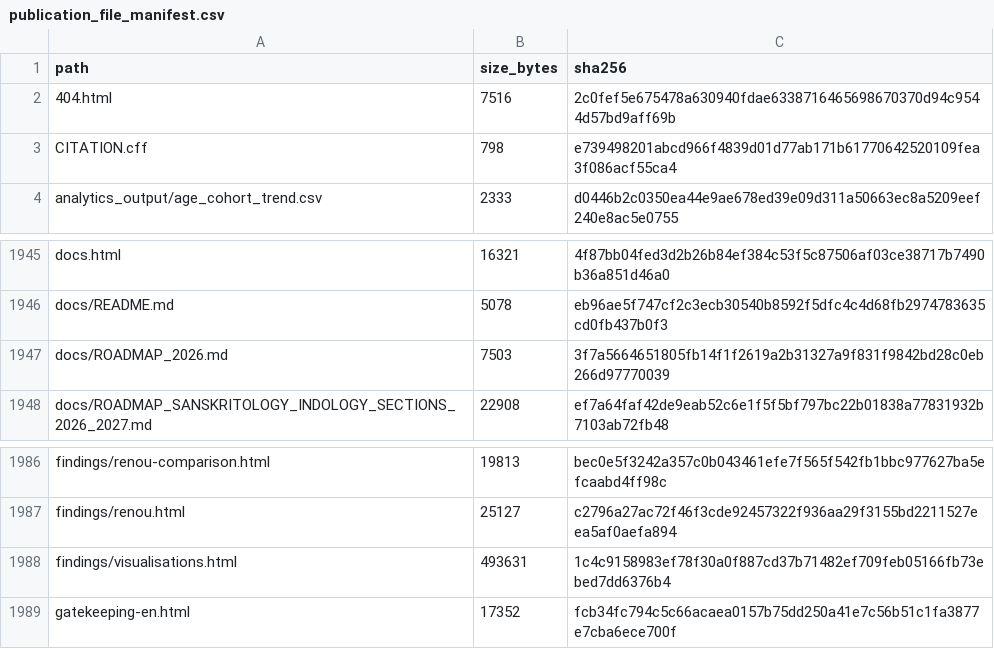
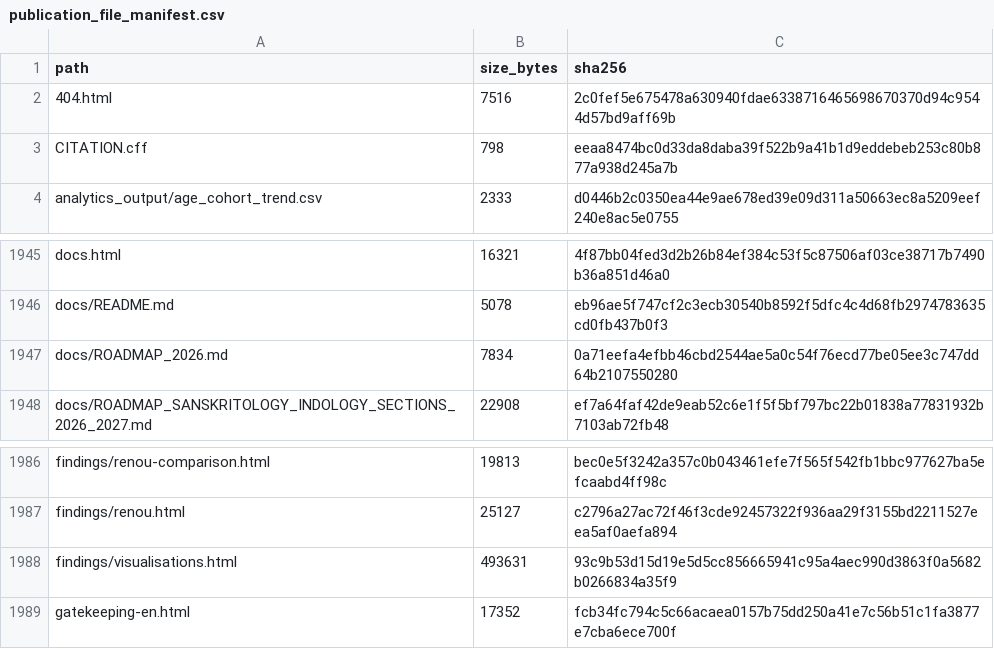
Before and after one commit to gasyoun/IndologyScholars, a CSV file: analytics_output/publication_file_manifest.csv, drawn as a sheet; only a part is shown, gaps mark what is left out.

```diff
--- a/analytics_output/publication_file_manifest.csv
+++ b/analytics_output/publication_file_manifest.csv
@@ -2,3 +2,3 @@ path,size_bytes,sha256
 404.html,7516,2c0fef5e675478a630940fdae6338716465698670370d94c9544d57bd9aff69b
-CITATION.cff,798,e739498201abcd966f4839d01d77ab171b61770642520109fea3f086acf55ca4
+CITATION.cff,798,eeaa8474bc0d33da8daba39f522b9a41b1d9eddebeb253c80b877a938d245a7b
 analytics_output/age_cohort_trend.csv,2333,d0446b2c0350ea44e9ae678ed39e09d311a50663ec8a5209eef240e8ac5e0755
@@ -1946,3 +1946,3 @@ docs.html,16321,4f87bb04fed3d2b26b84ef384c53f5c87506af03ce38717b7490b36a851d46a0
 docs/README.md,5078,eb96ae5f747cf2c3ecb30540b8592f5dfc4c4d68fb2974783635cd0fb437b0f3
-docs/ROADMAP_2026.md,7503,3f7a5664651805fb14f1f2619a2b31327a9f831f9842bd28c0eb266d97770039
+docs/ROADMAP_2026.md,7834,0a71eefa4efbb46cbd2544ae5a0c54f76ecd77be05ee3c747dd64b2107550280
 docs/ROADMAP_SANSKRITOLOGY_INDOLOGY_SECTIONS_2026_2027.md,22908,ef7a64faf42de9eab52c6e1f5f5bf797bc22b01838a77831932b7103ab72fb48
@@ -1987,3 +1987,3 @@ findings/renou-comparison.html,19813,bec0e5f3242a357c0b043461efe7f565f542fb1bbc9
 findings/renou.html,25127,c2796a27ac72f46f3cde92457322f936aa29f3155bd2211527eea5af0aefa894
-findings/visualisations.html,493631,1c4c9158983ef78f30a0f887cd37b71482ef709feb05166fb73ebed7dd6376b4
+findings/visualisations.html,493631,93c9b53d15d19e5d5cc856665941c95a4aec990d3863f0a5682b0266834a35f9
 gatekeeping-en.html,17352,fcb34fc794c5c66acaea0157b75dd250a41e7c56b51c1fa3877e7cba6ece700f
```
Also changed, not shown: 4 other files.
